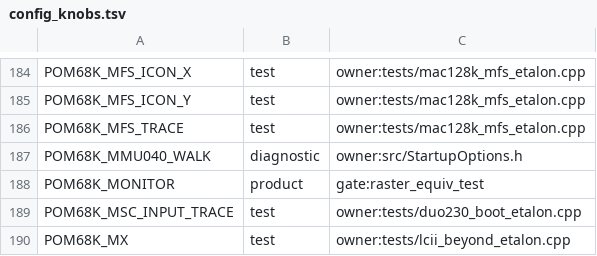
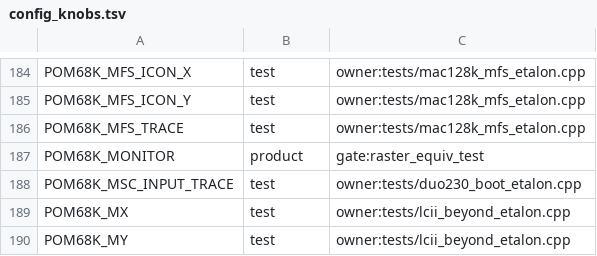
Before and after one commit to habib256/pom68k, a TSV file: config_knobs.tsv, drawn as a sheet; only a part is shown, gaps mark what is left out; the shorter side is filled out with more unchanged rows; the diff names each change by its address in the sheet, - before the commit and + after, or states it on an @@ line.

Commit message:
cpu: drop the inert NEOST_EXC_DIAG and POM68K_MMU040_WALK knobs
Both reached no-ops on Dirk's core: setPomExceptionDiag() (the fork's
exception trace) and setMmu040AtcArmed() (the fork's walk-per-access
mode; his MMU040 has its own ATC). The knobs, their typed config fields,
the selectIdentity() parameter and the DEV.md rows go with them.

```diff
--- a/config_knobs.tsv
+++ b/config_knobs.tsv
-row 187: POM68K_MMU040_WALK | diagnostic | owner:src/StartupOptions.h
```
Also changed, not shown: 16 other files.
